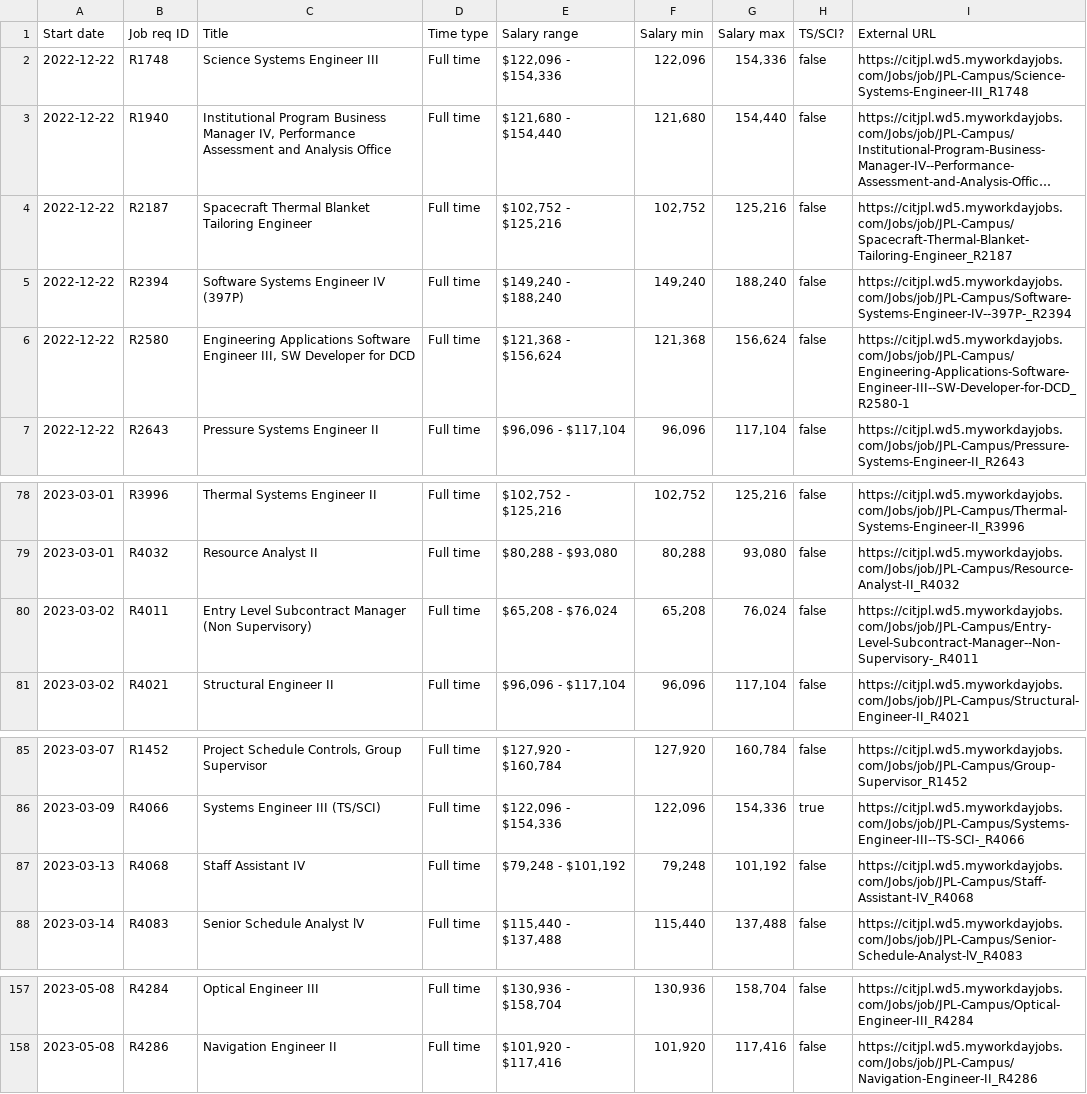
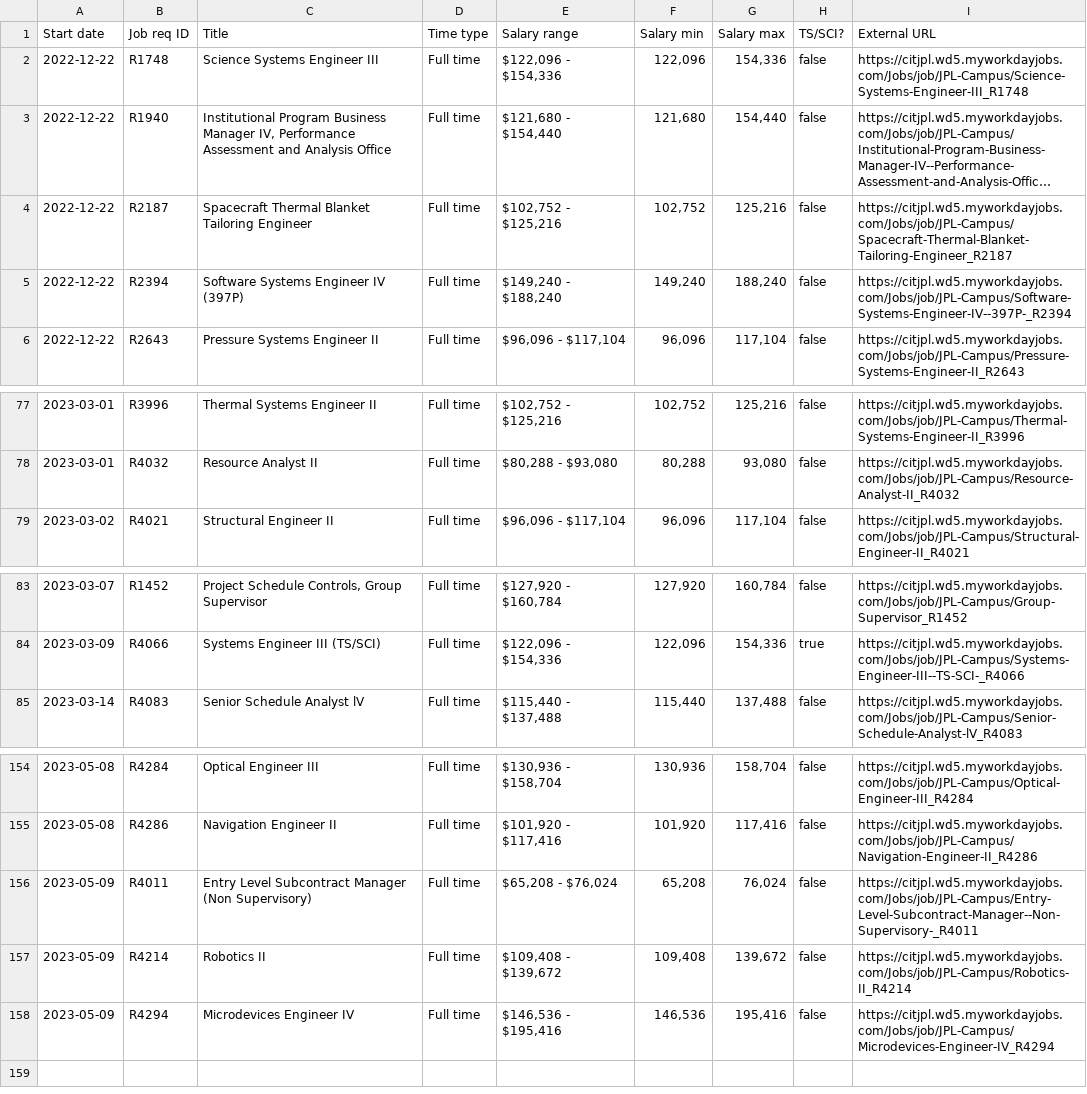
Before and after one commit to thzinc/jpl-jobs, a CSV file: data/summary.csv, drawn as a sheet; only a part is shown, gaps mark what is left out; long unchanged cells end in ….

```diff
--- a/data/summary.csv
+++ b/data/summary.csv
@@ -5,3 +5,2 @@
 "2022-12-22","R2394","Software Systems Engineer IV (397P)","Full time","$149,240 - $188,240","149,240","188,240",false,"https://citjpl.wd5.myworkdayjobs.com/Jobs/job/JPL-Campus/Software-Systems-Engineer-IV--397P-_R2394"
-"2022-12-22","R2580","Engineering Applications Software Engineer III, SW Developer for DCD","Full time","$121,368 - $156,624","121,368","156,624",false,"https://citjpl.wd5.myworkdayjobs.com/Jobs/job/JPL-Campus/Engineering-Applications-Software-Engineer-III--SW-Developer-for-DCD_R2580-1"
 "2022-12-22","R2643","Pressure Systems Engineer II","Full time","$96,096 - $117,104","96,096","117,104",false,"https://citjpl.wd5.myworkdayjobs.com/Jobs/job/JPL-Campus/Pressure-Systems-Engineer-II_R2643"
@@ -79,3 +78,2 @@
 "2023-03-01","R4032","Resource Analyst II","Full time","$80,288 - $93,080","80,288","93,080",false,"https://citjpl.wd5.myworkdayjobs.com/Jobs/job/JPL-Campus/Resource-Analyst-II_R4032"
-"2023-03-02","R4011","Entry Level Subcontract Manager (Non Supervisory)","Full time","$65,208 - $76,024","65,208","76,024",false,"https://citjpl.wd5.myworkdayjobs.com/Jobs/job/JPL-Campus/Entry-Level-Subcontract-Manager--Non-Supervisory-_R4011"
 "2023-03-02","R4021","Structural Engineer II","Full time","$96,096 - $117,104","96,096","117,104",false,"https://citjpl.wd5.myworkdayjobs.com/Jobs/job/JPL-Campus/Structural-Engineer-II_R4021"
@@ -86,3 +84,2 @@
 "2023-03-09","R4066","Systems Engineer III (TS/SCI)","Full time","$122,096 - $154,336","122,096","154,336",true,"https://citjpl.wd5.myworkdayjobs.com/Jobs/job/JPL-Campus/Systems-Engineer-III--TS-SCI-_R4066"
-"2023-03-13","R4068","Staff Assistant IV","Full time","$79,248 - $101,192","79,248","101,192",false,"https://citjpl.wd5.myworkdayjobs.com/Jobs/job/JPL-Campus/Staff-Assistant-IV_R4068"
 "2023-03-14","R4083","Senior Schedule Analyst lV","Full time","$115,440 - $137,488","115,440","137,488",false,"https://citjpl.wd5.myworkdayjobs.com/Jobs/job/JPL-Campus/Senior-Schedule-Analyst-lV_R4083"
@@ -158 +155,4 @@
 "2023-05-08","R4286","Navigation Engineer II","Full time","$101,920 - $117,416","101,920","117,416",false,"https://citjpl.wd5.myworkdayjobs.com/Jobs/job/JPL-Campus/Navigation-Engineer-II_R4286"
+"2023-05-09","R4011","Entry Level Subcontract Manager (Non Supervisory)","Full time","$65,208 - $76,024","65,208","76,024",false,"https://citjpl.wd5.myworkdayjobs.com/Jobs/job/JPL-Campus/Entry-Level-Subcontract-Manager--Non-Supervisory-_R4011"
+"2023-05-09","R4214","Robotics II","Full time","$109,408 - $139,672","109,408","139,672",false,"https://citjpl.wd5.myworkdayjobs.com/Jobs/job/JPL-Campus/Robotics-II_R4214"
+"2023-05-09","R4294","Microdevices Engineer IV","Full time","$146,536 - $195,416","146,536","195,416",false,"https://citjpl.wd5.myworkdayjobs.com/Jobs/job/JPL-Campus/Microdevices-Engineer-IV_R4294"
```
